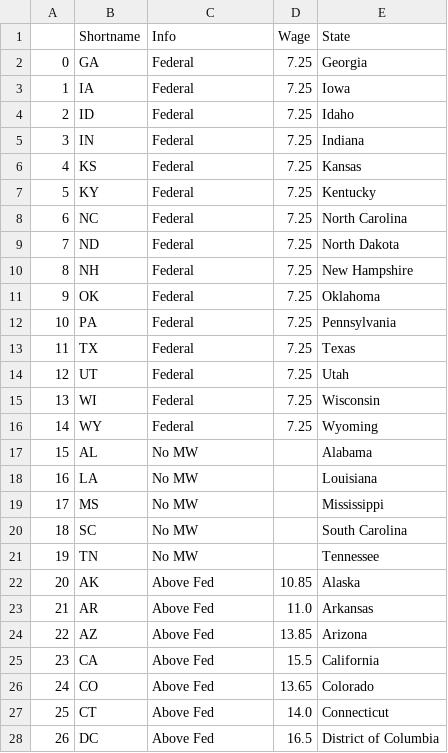
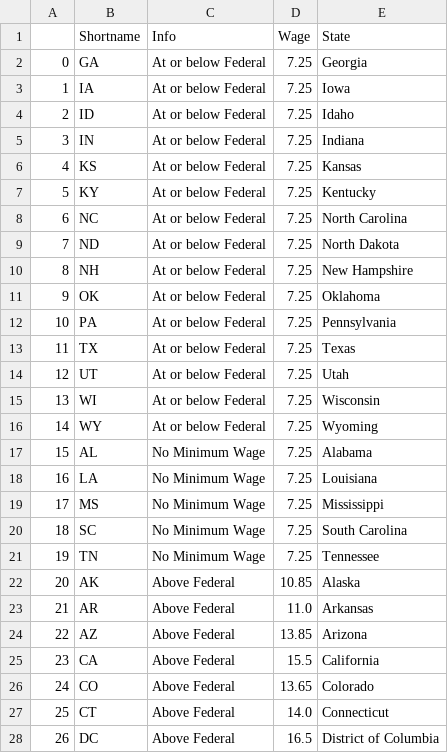
Before and after one commit to jhellingsdata/jhellingsdata.github.io, a CSV file: Data/USDoL_minWage_states.csv, drawn as a sheet; only a part is shown; the diff covers the shown part only.

Commit message:
Add files via upload

```diff
--- a/Data/USDoL_minWage_states.csv
+++ b/Data/USDoL_minWage_states.csv
@@ -1,28 +1,28 @@
 ,Shortname,Info,Wage,State
-0,GA,Federal,7.25,Georgia
-1,IA,Federal,7.25,Iowa
-2,ID,Federal,7.25,Idaho
-3,IN,Federal,7.25,Indiana
-4,KS,Federal,7.25,Kansas
-5,KY,Federal,7.25,Kentucky
-6,NC,Federal,7.25,North Carolina
-7,ND,Federal,7.25,North Dakota
-8,NH,Federal,7.25,New Hampshire
-9,OK,Federal,7.25,Oklahoma
-10,PA,Federal,7.25,Pennsylvania
-11,TX,Federal,7.25,Texas
-12,UT,Federal,7.25,Utah
-13,WI,Federal,7.25,Wisconsin
-14,WY,Federal,7.25,Wyoming
-15,AL,No MW,,Alabama
-16,LA,No MW,,Louisiana
-17,MS,No MW,,Mississippi
-18,SC,No MW,,South Carolina
-19,TN,No MW,,Tennessee
-20,AK,Above Fed,10.85,Alaska
-21,AR,Above Fed,11.0,Arkansas
-22,AZ,Above Fed,13.85,Arizona
-23,CA,Above Fed,15.5,California
-24,CO,Above Fed,13.65,Colorado
-25,CT,Above Fed,14.0,Connecticut
-26,DC,Above Fed,16.5,District of Columbia
+0,GA,At or below Federal,7.25,Georgia
+1,IA,At or below Federal,7.25,Iowa
+2,ID,At or below Federal,7.25,Idaho
+3,IN,At or below Federal,7.25,Indiana
+4,KS,At or below Federal,7.25,Kansas
+5,KY,At or below Federal,7.25,Kentucky
+6,NC,At or below Federal,7.25,North Carolina
+7,ND,At or below Federal,7.25,North Dakota
+8,NH,At or below Federal,7.25,New Hampshire
+9,OK,At or below Federal,7.25,Oklahoma
+10,PA,At or below Federal,7.25,Pennsylvania
+11,TX,At or below Federal,7.25,Texas
+12,UT,At or below Federal,7.25,Utah
+13,WI,At or below Federal,7.25,Wisconsin
+14,WY,At or below Federal,7.25,Wyoming
+15,AL,No Minimum Wage,7.25,Alabama
+16,LA,No Minimum Wage,7.25,Louisiana
+17,MS,No Minimum Wage,7.25,Mississippi
+18,SC,No Minimum Wage,7.25,South Carolina
+19,TN,No Minimum Wage,7.25,Tennessee
+20,AK,Above Federal,10.85,Alaska
+21,AR,Above Federal,11.0,Arkansas
+22,AZ,Above Federal,13.85,Arizona
+23,CA,Above Federal,15.5,California
+24,CO,Above Federal,13.65,Colorado
+25,CT,Above Federal,14.0,Connecticut
+26,DC,Above Federal,16.5,District of Columbia
```
Also changed, not shown: 24 edited cells elsewhere in this file.
